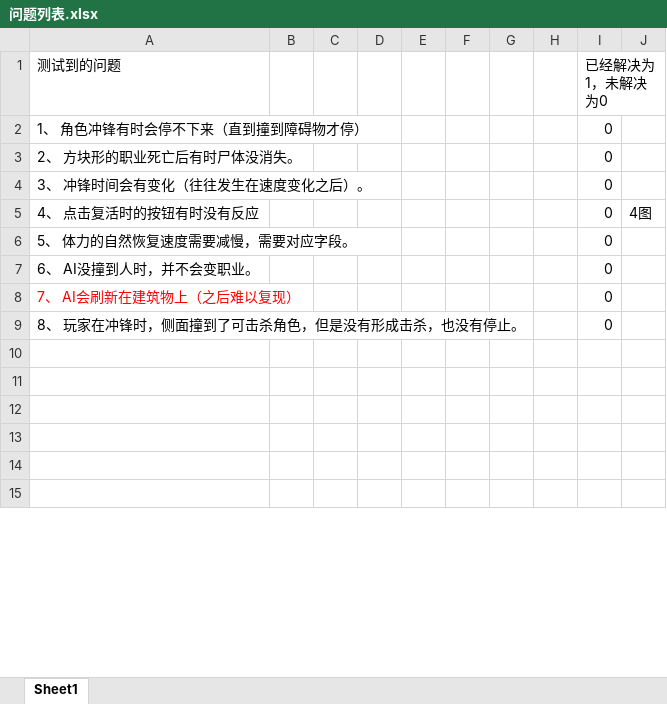
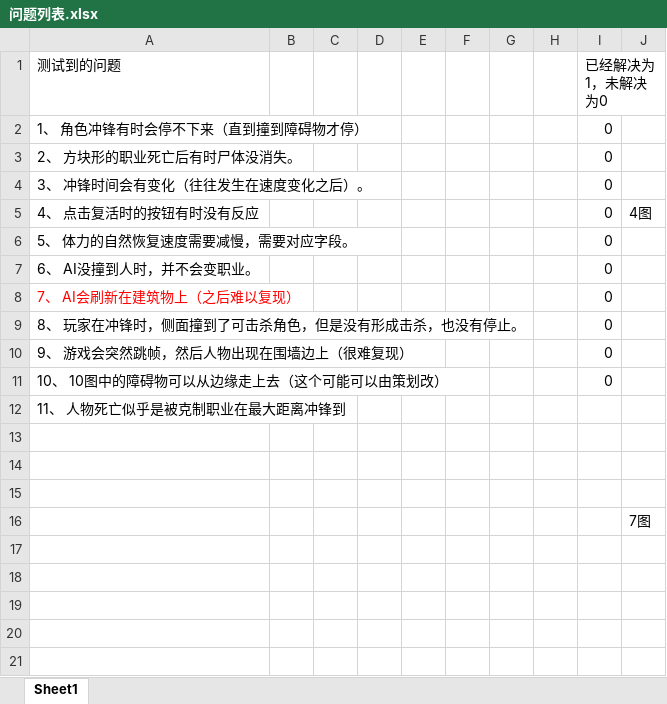
Before and after one commit to k3498gg/TSC, an Excel workbook: Document/问题列表.xlsx, sheet Sheet1, drawn as a sheet; only a part is shown; the shorter side is filled out with more unchanged rows; values as stored, in another font and other column widths than the file's, no borders; charts and pictures not drawn; the diff covers the shown part only; the diff names each change by its address in the sheet, - before the commit and + after, or states it on an @@ line.

Commit message:
测试到的问题更新
测试到的问题更新

```diff
--- a/Document/问题列表.xlsx (sheet Sheet1)
+++ b/Document/问题列表.xlsx (sheet Sheet1)
+row 10: 9、 游戏会突然跳帧，然后人物出现在围墙边上（很难复现） |  |  |  |  |  |  |  | 0
+row 11: 10、 10图中的障碍物可以从边缘走上去（这个可能可以由策划改） |  |  |  |  |  |  |  | 0
+row 12: 11、 人物死亡似乎是被克制职业在最大距离冲锋到
+row 13: (empty)
+row 14: (empty)
+row 15: (empty)
+row 16:  |  |  |  |  |  |  |  |  | 7图
```
Also changed, not shown: 26 added rows and 1 edited cell elsewhere in this sheet, charts or pictures, 1 other file.
